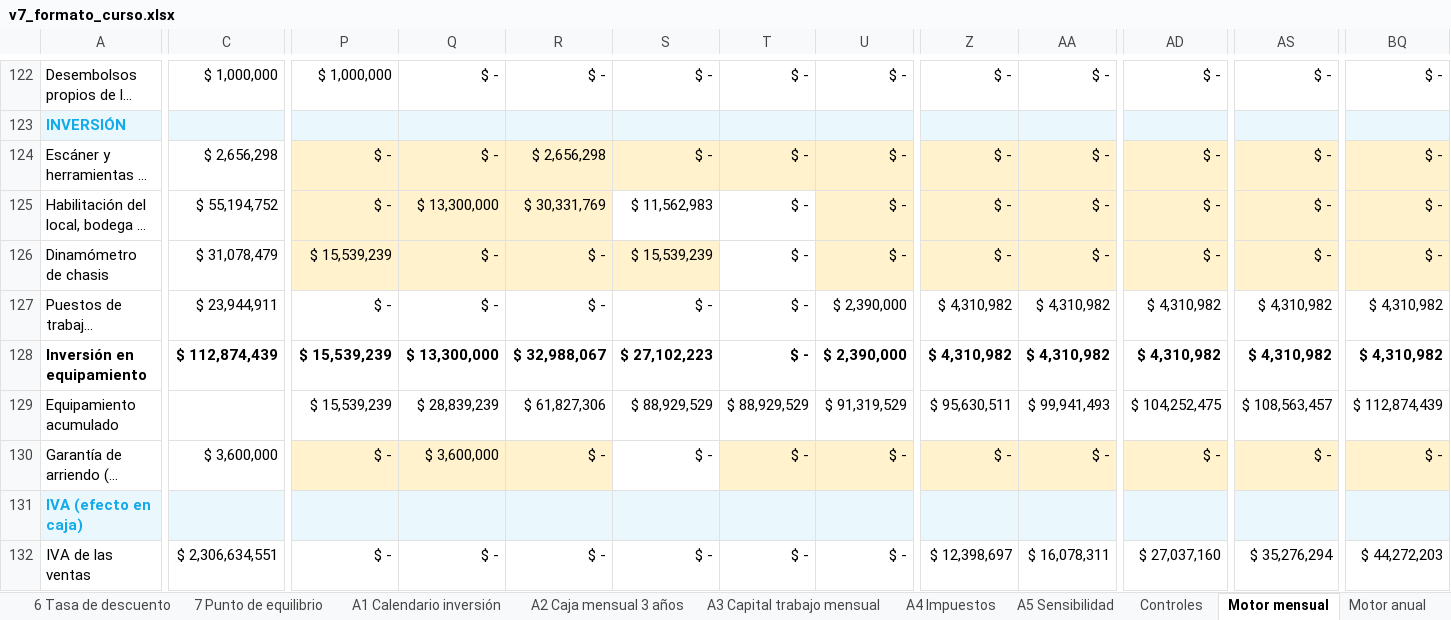
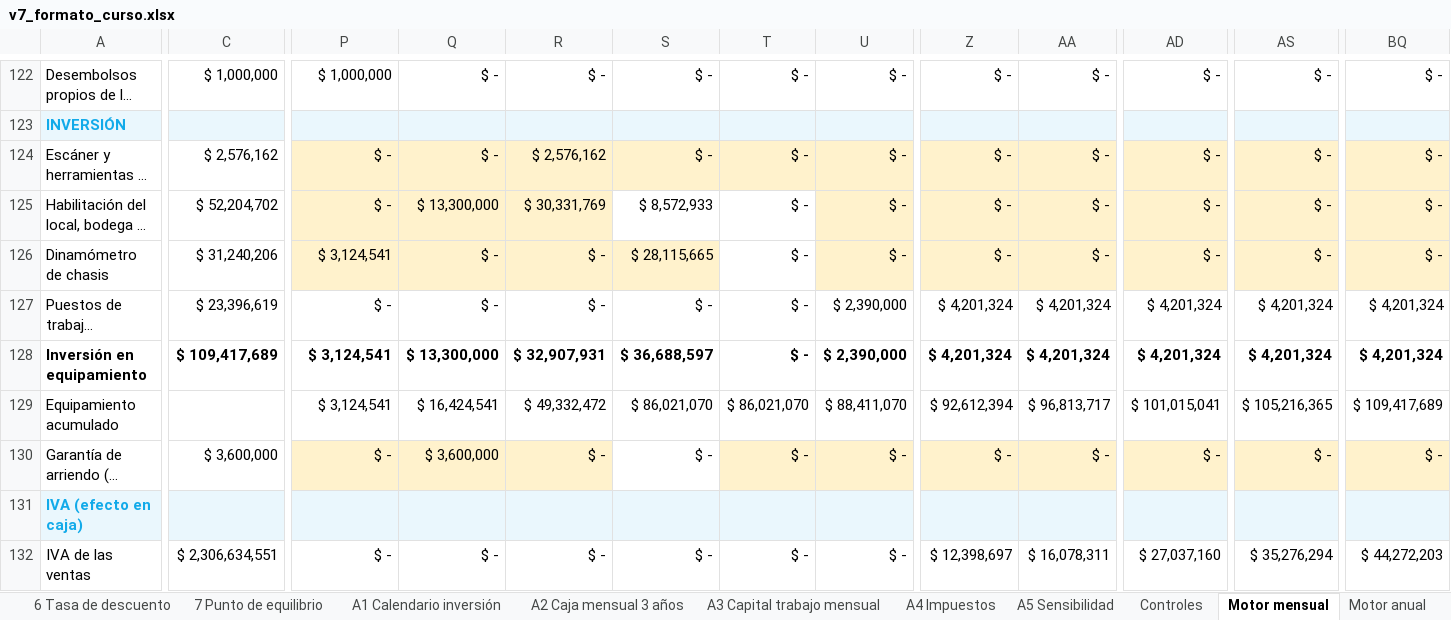
Before and after one commit to diegoaam0109-ux/lumine, an Excel workbook: integrador-2/fase-4/excel/v7_formato_curso.xlsx, sheet Motor mensual, drawn as a sheet; only a part is shown, gaps mark what is left out; long unchanged cells end in …; values as stored, in another font and other column widths than the file's, no borders; the diff covers the shown part only; the diff names each change by its address in the sheet, - before the commit and + after, or states it on an @@ line.

```diff
--- a/integrador-2/fase-4/excel/v7_formato_curso.xlsx (sheet Motor mensual)
+++ b/integrador-2/fase-4/excel/v7_formato_curso.xlsx (sheet Motor mensual)
-C124: $ 2,656,298
+C124: $ 2,576,162
-R124: $ 2,656,298
+R124: $ 2,576,162
-C125: $ 55,194,752
+C125: $ 52,204,702
-S125: $ 11,562,983
+S125: $ 8,572,933
-C126: $ 31,078,479
+C126: $ 31,240,206
-P126: $ 15,539,239
+P126: $ 3,124,541
-S126: $ 15,539,239
+S126: $ 28,115,665
-C127: $ 23,944,911
+C127: $ 23,396,619
-Z127:Z128: $ 4,310,982
+Z127:Z128: $ 4,201,324
-AA127:AA128: $ 4,310,982
+AA127:AA128: $ 4,201,324
-AD127:AD128: $ 4,310,982
+AD127:AD128: $ 4,201,324
-AS127:AS128: $ 4,310,982
+AS127:AS128: $ 4,201,324
-BQ127:BQ128: $ 4,310,982
+BQ127:BQ128: $ 4,201,324
-C128: $ 112,874,439
+C128: $ 109,417,689
-P128:P129: $ 15,539,239
+P128:P129: $ 3,124,541
-R128: $ 32,988,067
+R128: $ 32,907,931
-S128: $ 27,102,223
+S128: $ 36,688,597
-Q129: $ 28,839,239
+Q129: $ 16,424,541
-R129: $ 61,827,306
+R129: $ 49,332,472
-S129: $ 88,929,529
+S129: $ 86,021,070
-T129: $ 88,929,529
+T129: $ 86,021,070
-U129: $ 91,319,529
+U129: $ 88,411,070
-Z129: $ 95,630,511
+Z129: $ 92,612,394
-AA129: $ 99,941,493
+AA129: $ 96,813,717
-AD129: $ 104,252,475
+AD129: $ 101,015,041
-AS129: $ 108,563,457
+AS129: $ 105,216,365
-BQ129: $ 112,874,439
+BQ129: $ 109,417,689
```
Also changed, not shown: 1127 edited cells elsewhere in this sheet, sheet Motor sensibilidad, sheet Motor financiero, sheet A3 Capital trabajo mensual, sheet Datos del tablero, sheet A2 Caja mensual 3 años, sheet Motor depreciación, 17 more sheets, formulas that keep their value, charts or pictures, 8 other files.
